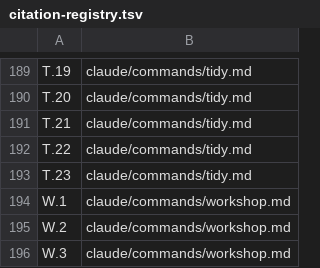
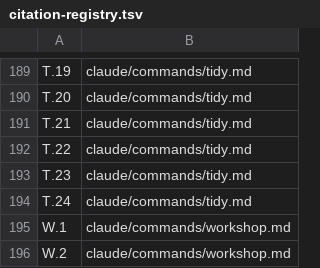
Before and after one commit to Towheads/temperloop, a TSV file: workflows/scripts/config/citation-registry.tsv, drawn as a sheet; only a part is shown, gaps mark what is left out; the shorter side is filled out with more unchanged rows.

Commit message:
fix(tidy): add headless drain-lock arm so the nightly cron survives the sync-wait
The nightly `claude -p "/tidy"` one-shot has no re-invoke-on-background-
completion loop, so Step 0's cross-machine lock's backgrounded sync-wait
ended the session at the wait and the drain never resumed at election —
every night's run lost to a zero-stub no-op. Step 0 item 4 now branches on
the same PIPELINE_OPERATOR_ABSENT predicate build.md:644 (§3g) keys its own
headless branch on: a loop-capable run keeps the wait-and-elect path
unchanged, a headless run takes new item 4f with --force-now semantics.

Review disposition (b): 4f still writes its own .drain.lock.<HOST>,
non-blocking — one cheap read of already-listed lock files, reap anything
past TIDY_LOCK_STALE_AFTER, yield as a legible no-op if a live peer lock
remains, otherwise write and proceed straight to Step 1.

Review disposition (a): the risk-absorption claim is narrowed — Step 4's
search-then-add dedup covers Things-task duplication only; vault-note
(Decisions/Patterns/Mistakes/auto-memory) duplication in the check-write
TOCTOU window is named as an accepted residual risk, not implied absorbed.

LOW fix: the stale-lock reap (both arms) now names its failure path —
best-effort, a failed delete just leaves the lock for a later reap.

docs/features/tidy.md mirrored; T.24 citation registered.

```diff
--- a/workflows/scripts/config/citation-registry.tsv
+++ b/workflows/scripts/config/citation-registry.tsv
@@ -193,2 +193,3 @@ T.22	claude/commands/tidy.md
 T.23	claude/commands/tidy.md
+T.24	claude/commands/tidy.md
 W.1	claude/commands/workshop.md
```
Also changed, not shown: 3 other files.
